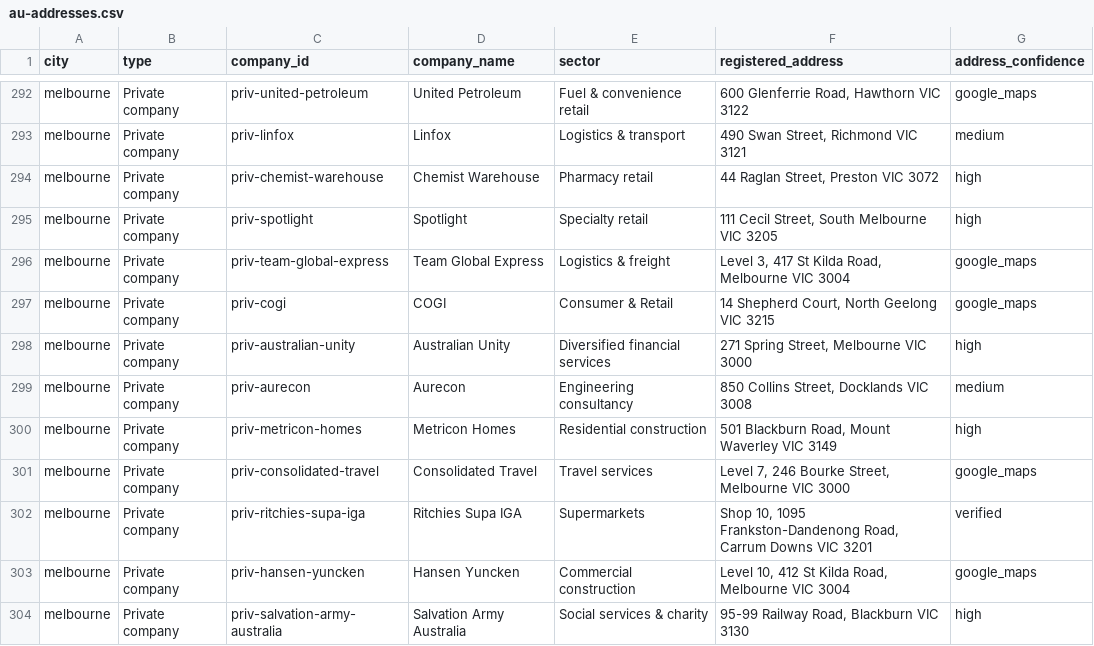
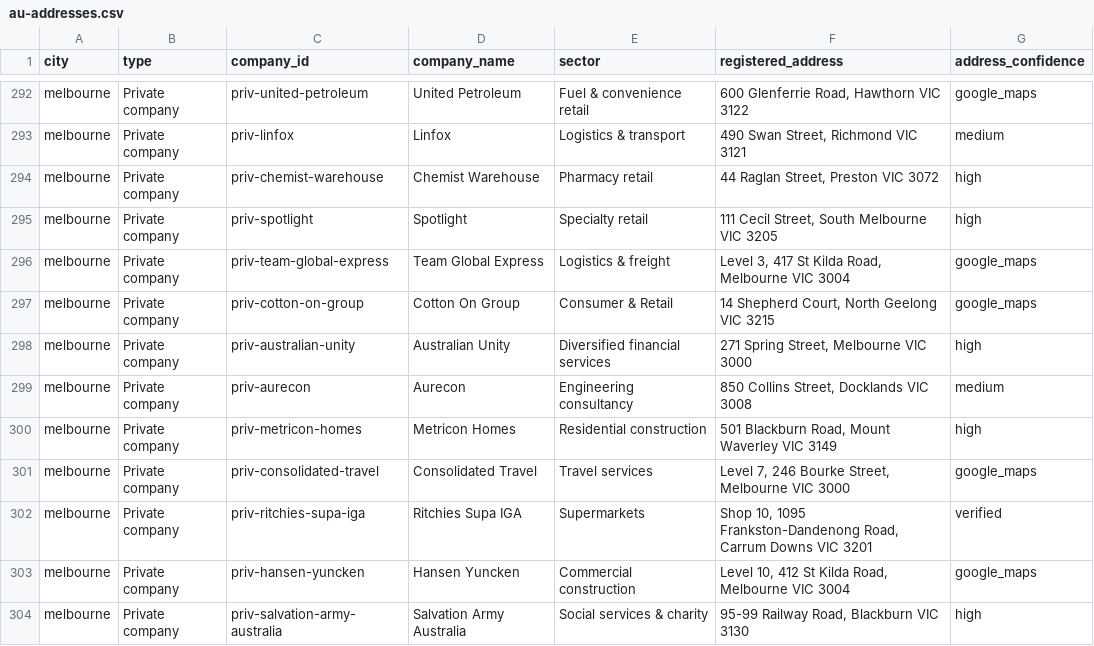
Before and after one commit to BenRidgwell/employsi, a CSV file: scripts/au-addresses.csv, drawn as a sheet; only a part is shown, gaps mark what is left out.

```diff
--- a/scripts/au-addresses.csv
+++ b/scripts/au-addresses.csv
@@ -296,3 +296,3 @@ melbourne,Private company,priv-spotlight,Spotlight,Specialty retail,"111 Cecil S
 melbourne,Private company,priv-team-global-express,Team Global Express,Logistics & freight,"Level 3, 417 St Kilda Road, Melbourne VIC 3004",google_maps
-melbourne,Private company,priv-cogi,COGI,Consumer & Retail,"14 Shepherd Court, North Geelong VIC 3215",google_maps
+melbourne,Private company,priv-cotton-on-group,Cotton On Group,Consumer & Retail,"14 Shepherd Court, North Geelong VIC 3215",google_maps
 melbourne,Private company,priv-australian-unity,Australian Unity,Diversified financial services,"271 Spring Street, Melbourne VIC 3000",high
```
Also changed, not shown: 6 other files.
